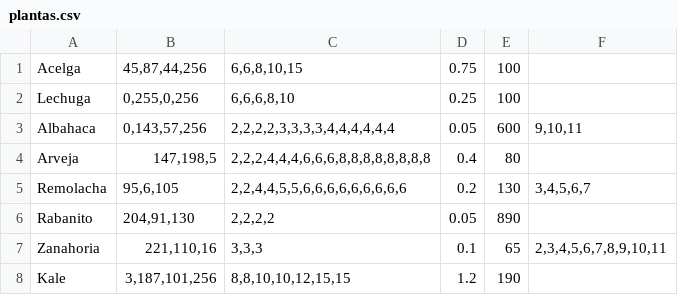
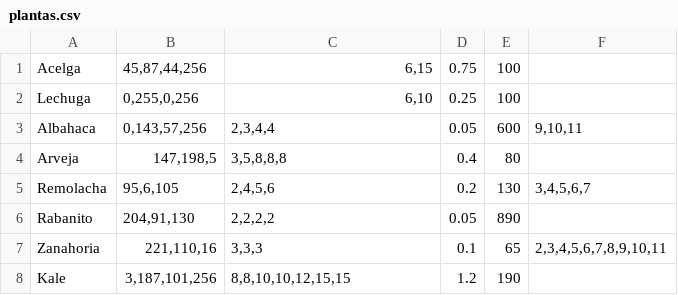
Before and after one commit to DiegoAlfonso2/modelos3, a CSV file: plantas.csv, drawn as a sheet.

Commit message:
Corrijo archivo de plantas que quedo con 53 semanas en lugar de 12 meses

```diff
--- a/plantas.csv
+++ b/plantas.csv
@@ -1,6 +1,6 @@
-Acelga;45,87,44,256;6,6,8,10,15;0.75;100;
-Lechuga;0,255,0,256;6,6,6,8,10;0.25;100;
-Albahaca;0,143,57,256;2,2,2,2,3,3,3,3,4,4,4,4,4,4;0.05;600;9,10,11
-Arveja;147,198,5;2,2,2,4,4,4,6,6,6,8,8,8,8,8,8,8,8;0.4;80;
-Remolacha;95,6,105;2,2,4,4,5,5,6,6,6,6,6,6,6,6,6;0.2;130;3,4,5,6,7
+Acelga;45,87,44,256;6,15;0.75;100;
+Lechuga;0,255,0,256;6,10;0.25;100;
+Albahaca;0,143,57,256;2,3,4,4;0.05;600;9,10,11
+Arveja;147,198,5;3,5,8,8,8;0.4;80;
+Remolacha;95,6,105;2,4,5,6;0.2;130;3,4,5,6,7
 Rabanito;204,91,130;2,2,2,2;0.05;890;
```
